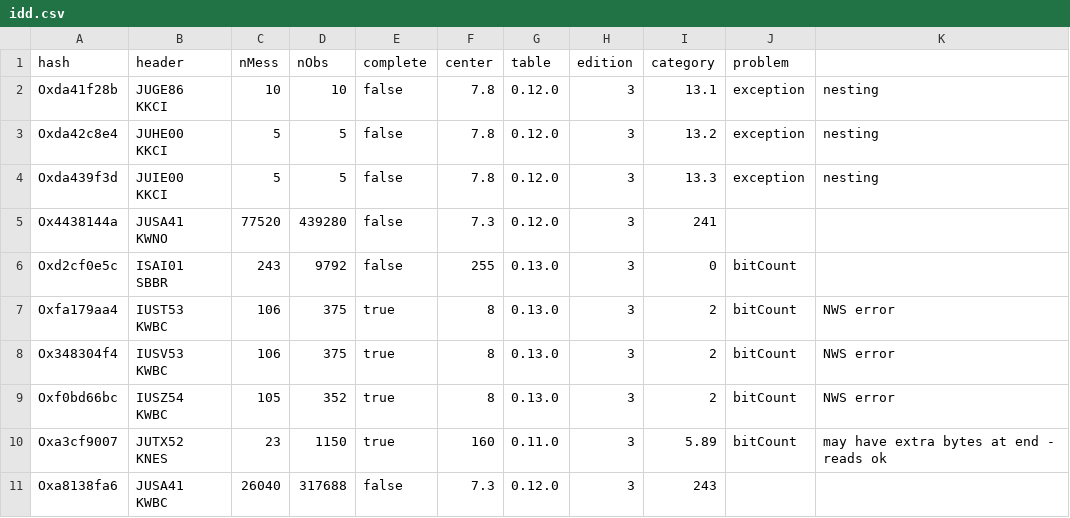
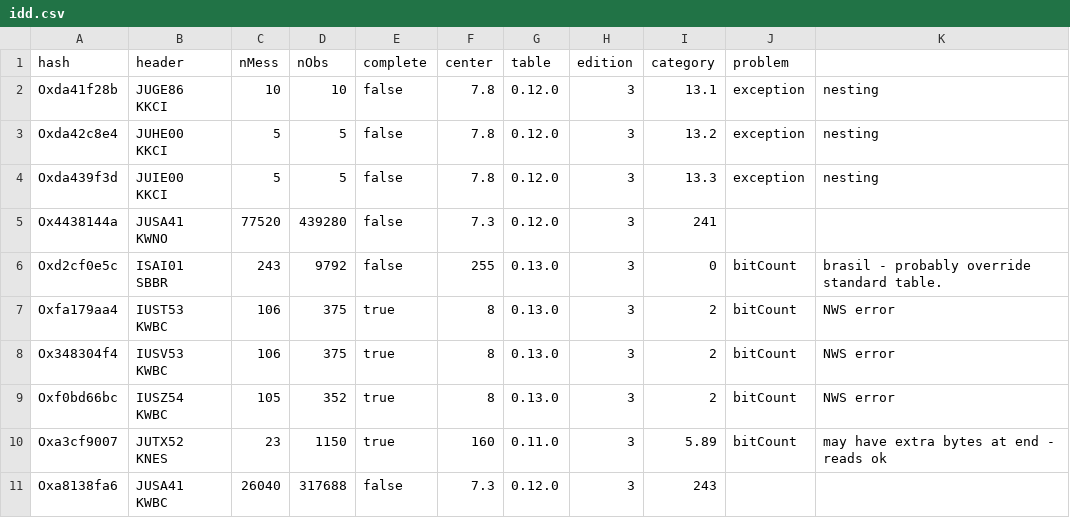
Before and after one commit to ooici-eoi/THREDDS, a CSV file: cdm/doc/bufr/idd.csv, drawn as a sheet; only a part is shown.

```diff
--- a/cdm/doc/bufr/idd.csv
+++ b/cdm/doc/bufr/idd.csv
@@ -5,3 +5,3 @@ Oxda439f3d, JUIE00 KKCI,5,5, false,7.8, 0.12.0,3,13.3,exception,nesting
 Ox4438144a, JUSA41 KWNO,77520,439280, false,7.3, 0.12.0,3,241,,
-Oxd2cf0e5c, ISAI01 SBBR,243,9792, false,255, 0.13.0,3,0,bitCount,
+Oxd2cf0e5c, ISAI01 SBBR,243,9792, false,255, 0.13.0,3,0,bitCount,brasil - probably override standard table.
 Oxfa179aa4, IUST53 KWBC,106,375, true,8, 0.13.0,3,2,bitCount,NWS error
```
Also changed, not shown: bufrTables/src/main/resources/resources/bufrTables/local/tablelookup.csv, 55 other files.
